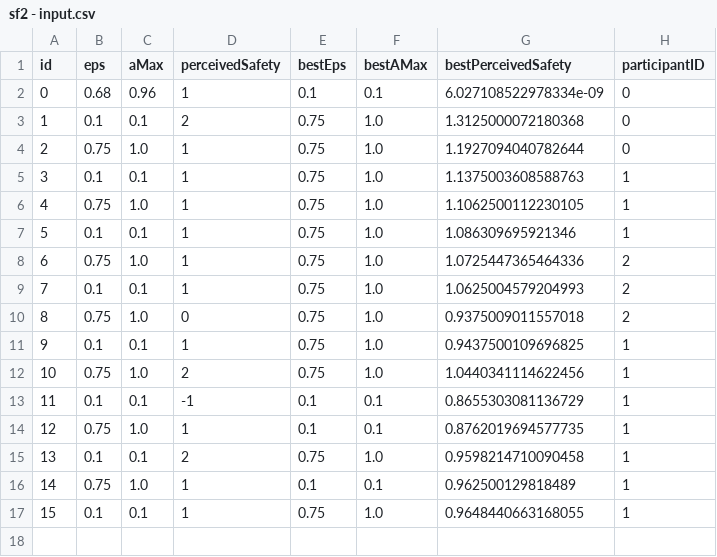
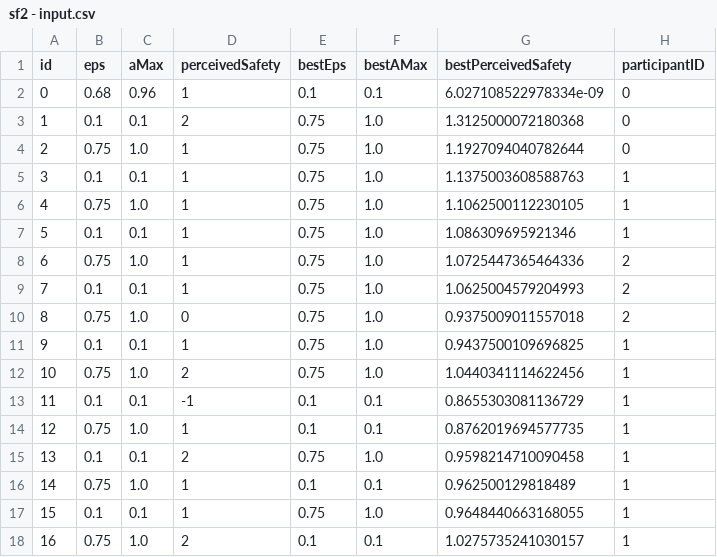
Before and after one commit to rasmus-rudling/crazyswarm, a CSV file: ros_ws/src/crazyswarm/scripts/perceived-safety-study/preStudy/sf2 - input.csv, drawn as a sheet; the diff names each change by its address in the sheet, - before the commit and + after, or states it on an @@ line.

```diff
--- a/ros_ws/src/crazyswarm/scripts/perceived-safety-study/preStudy/sf2 - input.csv
+++ b/ros_ws/src/crazyswarm/scripts/perceived-safety-study/preStudy/sf2 - input.csv
+row 18: 16 | 0.75 | 1.0 | 2 | 0.1 | 0.1 | 1.0275735241030157 | 1
```
Also changed, not shown: 31 other files.
